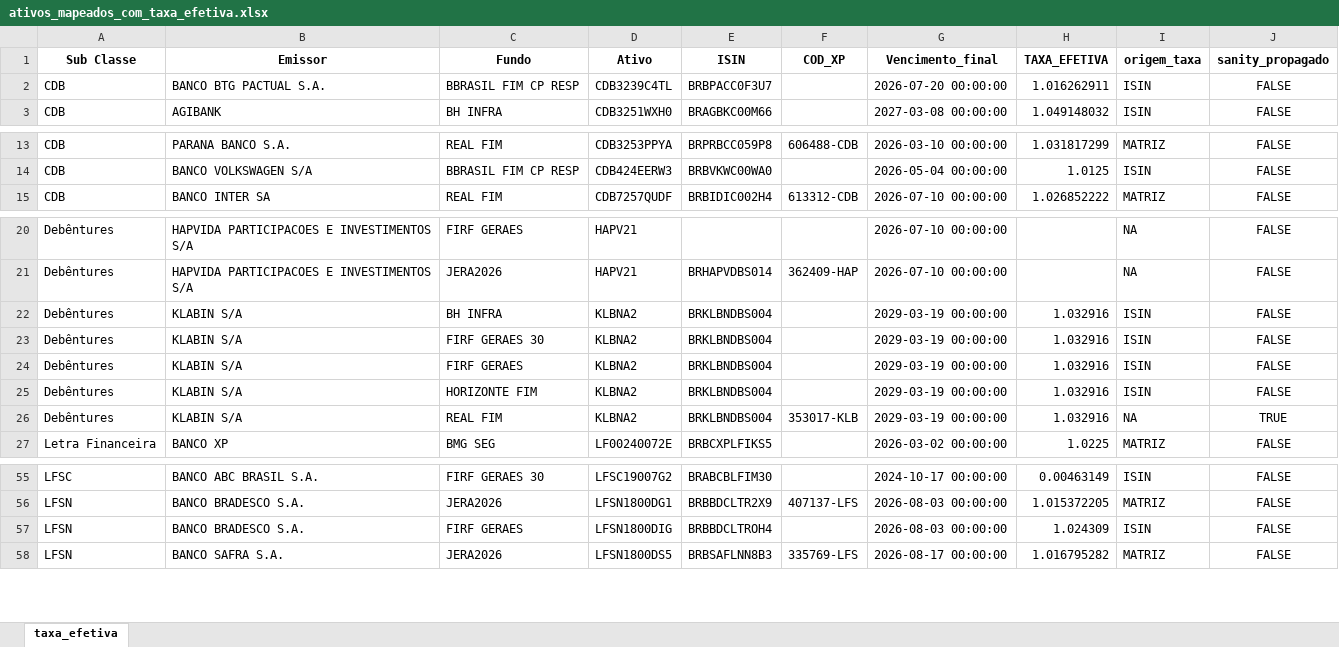
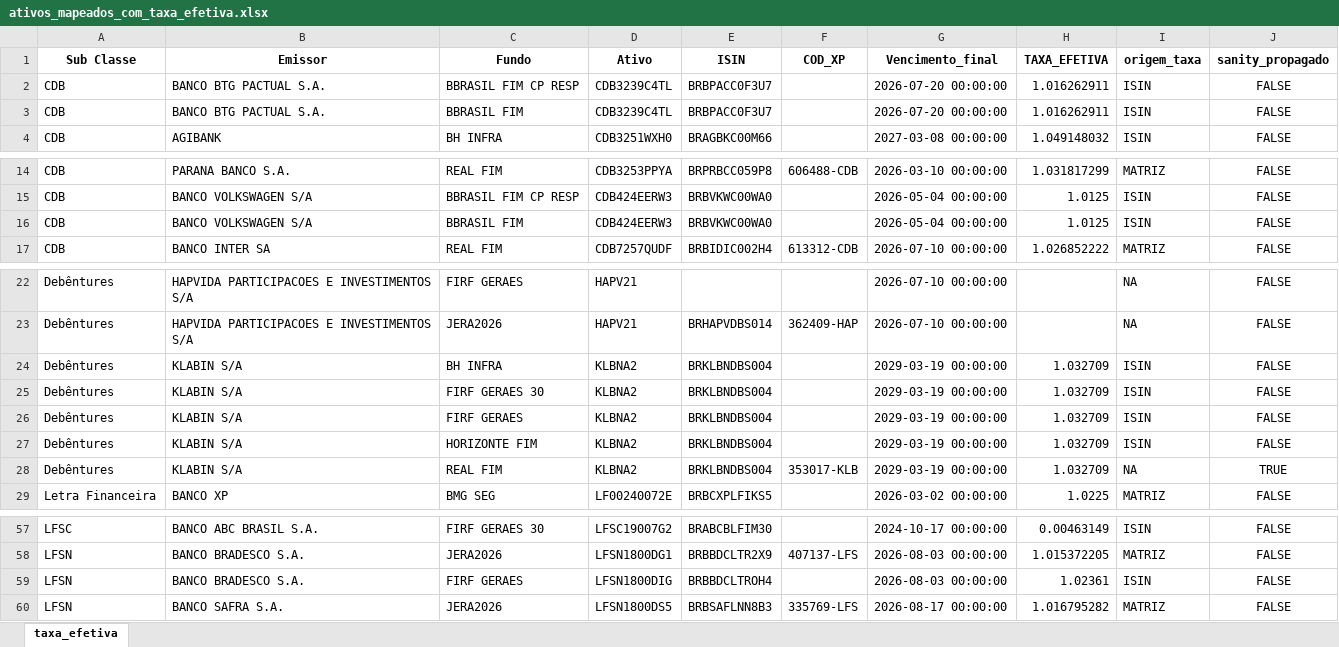
Before and after one commit to AFINVEST/Projeto-Hedge-CDI, an Excel workbook: Dados/ativos_mapeados_com_taxa_efetiva.xlsx, sheet taxa_efetiva, drawn as a sheet; only a part is shown, gaps mark what is left out; values as stored, in another font and other column widths than the file's, no borders; addresses are those after the commit; the diff names each change by its address in the sheet, - before the commit and + after, or states it on an @@ line.

```diff
--- a/Dados/ativos_mapeados_com_taxa_efetiva.xlsx (sheet taxa_efetiva)
+++ b/Dados/ativos_mapeados_com_taxa_efetiva.xlsx (sheet taxa_efetiva)
+row 3: CDB | BANCO BTG PACTUAL S.A. | BBRASIL FIM | CDB3239C4TL | BRBPACC0F3U7 |  | 2026-07-20 00:00:00 | 1.016262911 | ISIN | FALSE
+row 16: CDB | BANCO VOLKSWAGEN S/A | BBRASIL FIM | CDB424EERW3 | BRBVKWC00WA0 |  | 2026-05-04 00:00:00 | 1.0125 | ISIN | FALSE
-H24:H28 (TAXA_EFETIVA): 1.032916
+H24:H28 (TAXA_EFETIVA): 1.032709
-H59 (TAXA_EFETIVA): 1.024309
+H59 (TAXA_EFETIVA): 1.02361
```
Also changed, not shown: Dados/Ativos_Sem_Codigo.xlsx, Dados/ativos_mapeados_para_controle.xlsx, 15 other files.
